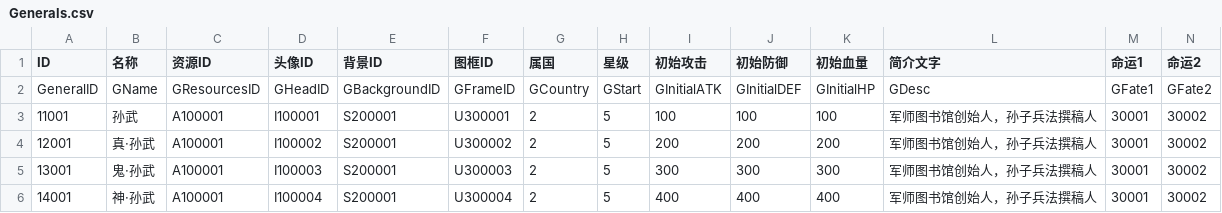
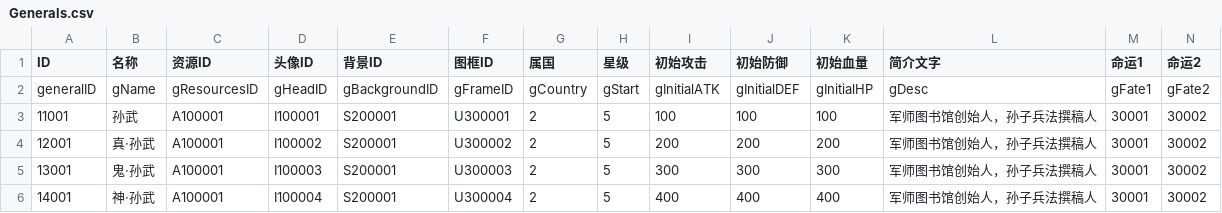
Before and after one commit to mercykevin/gameserver, a CSV file: csvs/Generals.csv, drawn as a sheet; only a part is shown; the diff covers the shown part only; the diff names each change by its address in the sheet, - before the commit and + after, or states it on an @@ line.

```diff
--- a/csvs/Generals.csv
+++ b/csvs/Generals.csv
-A2 (ID): GeneralID
+A2 (ID): generalID
-B2 (名称): GName
+B2 (名称): gName
-C2 (资源ID): GResourcesID
+C2 (资源ID): gResourcesID
-D2 (头像ID): GHeadID
+D2 (头像ID): gHeadID
-E2 (背景ID): GBackgroundID
+E2 (背景ID): gBackgroundID
-F2 (图框ID): GFrameID
+F2 (图框ID): gFrameID
-G2 (属国): GCountry
+G2 (属国): gCountry
-H2 (星级): GStart
+H2 (星级): gStart
-I2 (初始攻击): GInitialATK
+I2 (初始攻击): gInitialATK
-J2 (初始防御): GInitialDEF
+J2 (初始防御): gInitialDEF
-K2 (初始血量): GInitialHP
+K2 (初始血量): gInitialHP
-L2 (简介文字): GDesc
+L2 (简介文字): gDesc
-M2 (命运1): GFate1
+M2 (命运1): gFate1
-N2 (命运2): GFate2
+N2 (命运2): gFate2
```
Also changed, not shown: 8 edited cells elsewhere in this file, csvs/CharacterName.csv, csvs/Fate.csv, 8 other files.
